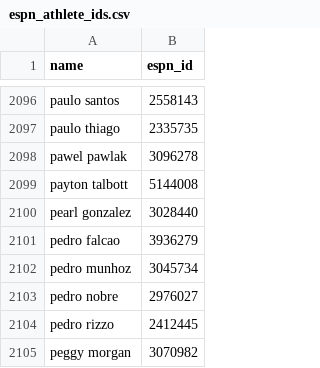
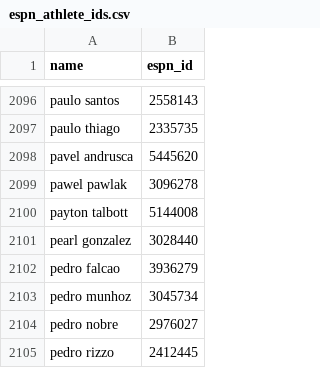
Before and after one commit to sb98park/ufc-edge-finder, a CSV file: data/espn_athlete_ids.csv, drawn as a sheet; only a part is shown, gaps mark what is left out; the shorter side is filled out with more unchanged rows.

```diff
--- a/data/espn_athlete_ids.csv
+++ b/data/espn_athlete_ids.csv
@@ -2097,2 +2097,3 @@ paulo santos,2558143
 paulo thiago,2335735
+pavel andrusca,5445620
 pawel pawlak,3096278
```
Also changed, not shown: data/fighters.csv.
